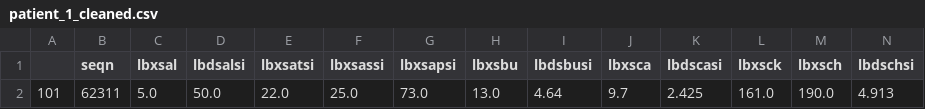
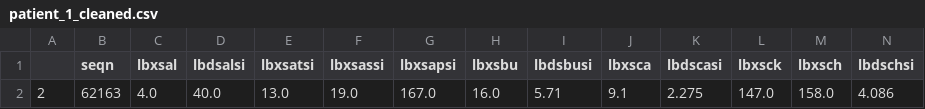
Before and after one commit to MH-SunShine/Final-Project-NABDH, a CSV file: ai_service/data/patients/patient_1_cleaned.csv, drawn as a sheet; only a part is shown; removed rows and columns are numbered as before the commit, all else as after; rows hold the shown columns only; the diff names each change by its address in the sheet, - before the commit and + after, or states it on an @@ line.

```diff
--- a/ai_service/data/patients/patient_1_cleaned.csv
+++ b/ai_service/data/patients/patient_1_cleaned.csv
-row 2: 101 | 62311 | 5.0 | 50.0 | 22.0 | 25.0 | 73.0 | 13.0 | 4.64 | 9.7 | 2.425 | 161.0 | 190.0 | 4.913
+row 2: 2 | 62163 | 4.0 | 40.0 | 13.0 | 19.0 | 167.0 | 16.0 | 5.71 | 9.1 | 2.275 | 147.0 | 158.0 | 4.086
```
Also changed, not shown: 13 other files.
